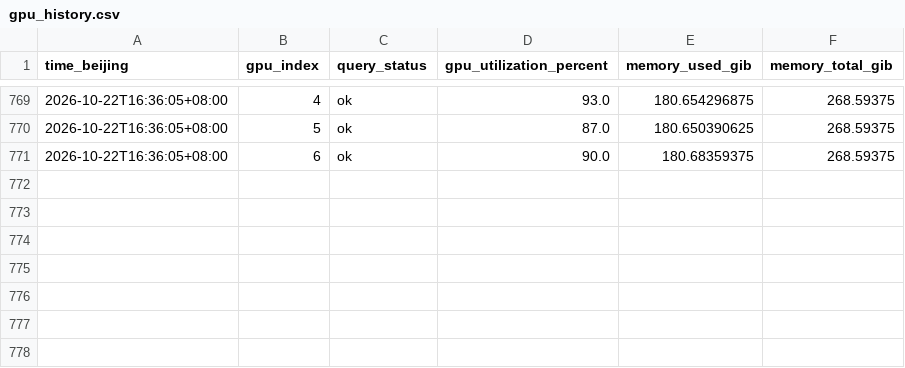
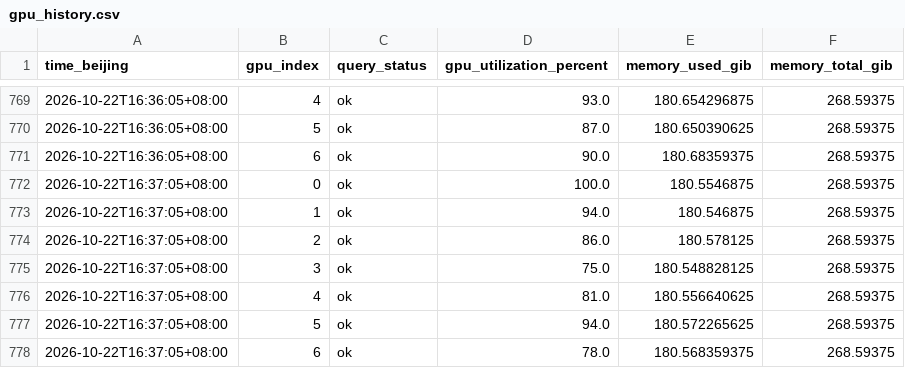
Before and after one commit to LingyinKaslana/dapo-rollout-stability, a CSV file: gpu_history.csv, drawn as a sheet; only a part is shown, gaps mark what is left out; the diff names each change by its address in the sheet, - before the commit and + after, or states it on an @@ line.

```diff
--- a/gpu_history.csv
+++ b/gpu_history.csv
+row 772: 2026-10-22T16:37:05+08:00 | 0 | ok | 100.0 | 180.5546875 | 268.59375
+row 773: 2026-10-22T16:37:05+08:00 | 1 | ok | 94.0 | 180.546875 | 268.59375
+row 774: 2026-10-22T16:37:05+08:00 | 2 | ok | 86.0 | 180.578125 | 268.59375
+row 775: 2026-10-22T16:37:05+08:00 | 3 | ok | 75.0 | 180.548828125 | 268.59375
+row 776: 2026-10-22T16:37:05+08:00 | 4 | ok | 81.0 | 180.556640625 | 268.59375
+row 777: 2026-10-22T16:37:05+08:00 | 5 | ok | 94.0 | 180.572265625 | 268.59375
+row 778: 2026-10-22T16:37:05+08:00 | 6 | ok | 78.0 | 180.568359375 | 268.59375
```
Also changed, not shown: gpu_10m.csv, gpu_latest.csv, 6 other files.
